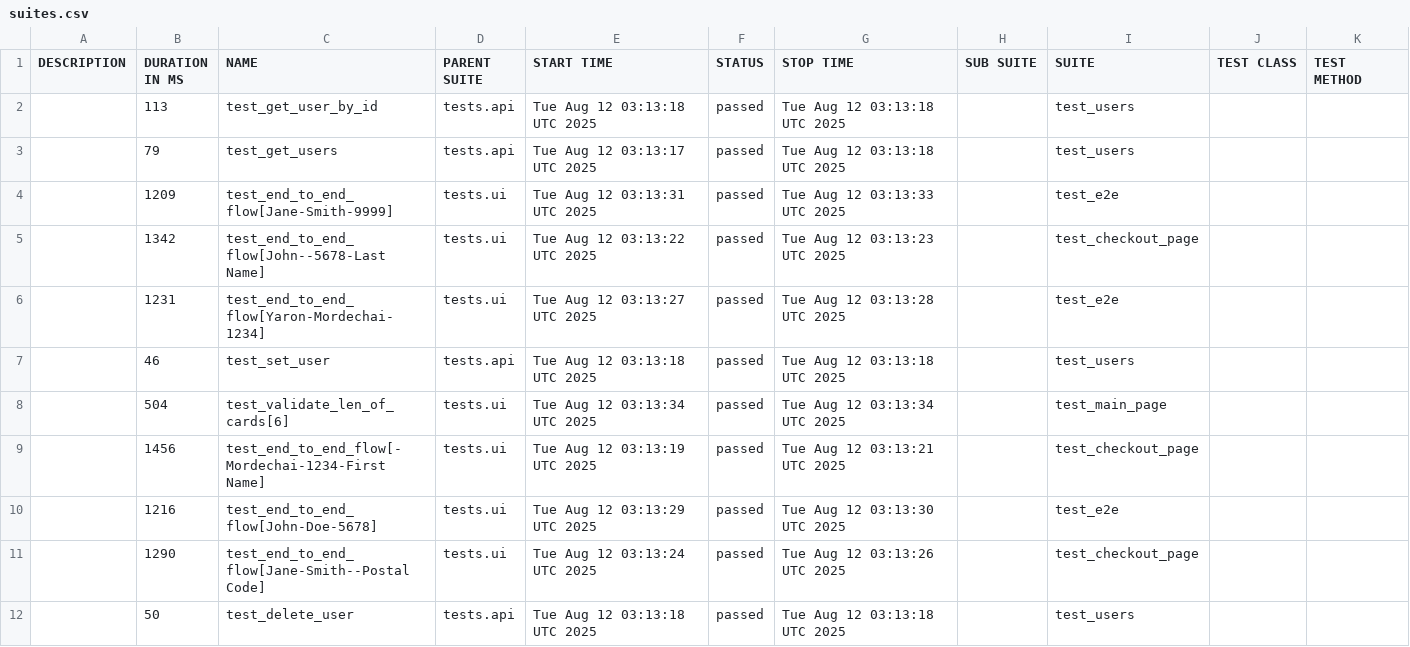
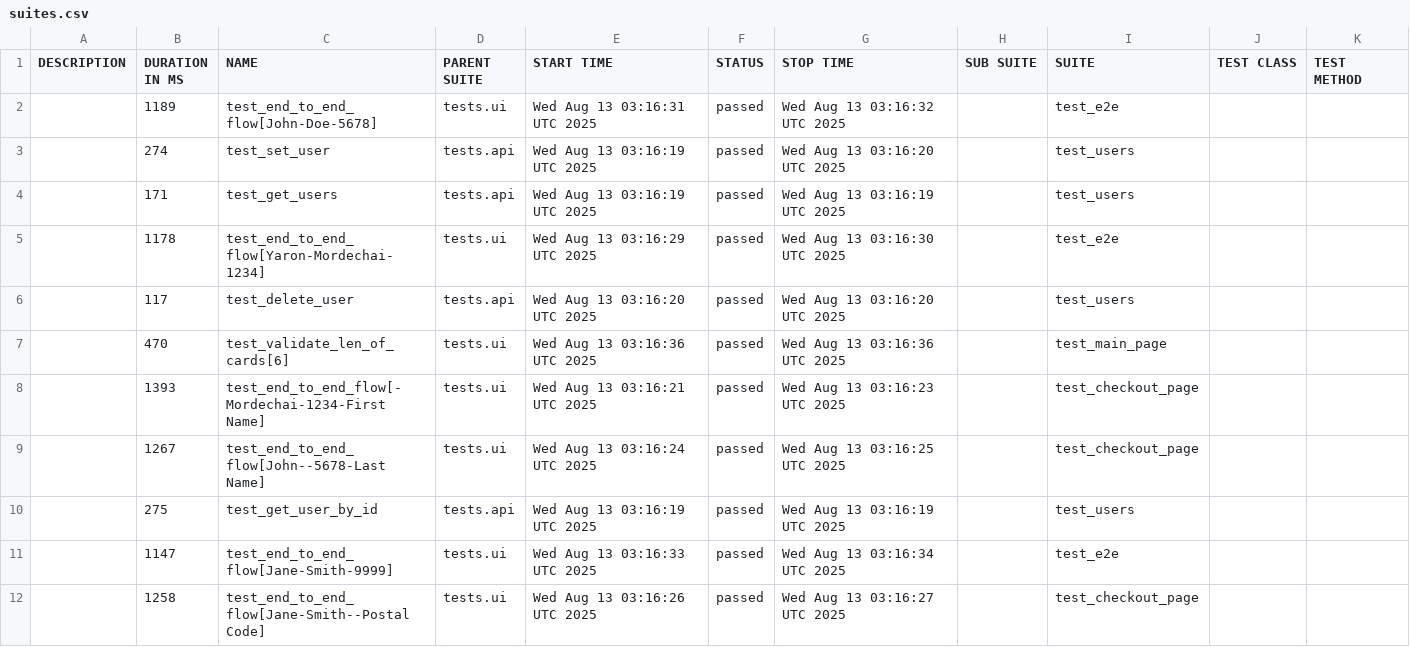
Before and after one commit to Yaronmd/Automation, a CSV file: data/suites.csv, drawn as a sheet.

```diff
--- a/data/suites.csv
+++ b/data/suites.csv
@@ -1,12 +1,12 @@
 "DESCRIPTION","DURATION IN MS","NAME","PARENT SUITE","START TIME","STATUS","STOP TIME","SUB SUITE","SUITE","TEST CLASS","TEST METHOD"
-"","113","test_get_user_by_id","tests.api","Tue Aug 12 03:13:18 UTC 2025","passed","Tue Aug 12 03:13:18 UTC 2025","","test_users","",""
-"","79","test_get_users","tests.api","Tue Aug 12 03:13:17 UTC 2025","passed","Tue Aug 12 03:13:18 UTC 2025","","test_users","",""
-"","1209","test_end_to_end_flow[Jane-Smith-9999]","tests.ui","Tue Aug 12 03:13:31 UTC 2025","passed","Tue Aug 12 03:13:33 UTC 2025","","test_e2e","",""
-"","1342","test_end_to_end_flow[John--5678-Last Name]","tests.ui","Tue Aug 12 03:13:22 UTC 2025","passed","Tue Aug 12 03:13:23 UTC 2025","","test_checkout_page","",""
-"","1231","test_end_to_end_flow[Yaron-Mordechai-1234]","tests.ui","Tue Aug 12 03:13:27 UTC 2025","passed","Tue Aug 12 03:13:28 UTC 2025","","test_e2e","",""
-"","46","test_set_user","tests.api","Tue Aug 12 03:13:18 UTC 2025","passed","Tue Aug 12 03:13:18 UTC 2025","","test_users","",""
-"","504","test_validate_len_of_cards[6]","tests.ui","Tue Aug 12 03:13:34 UTC 2025","passed","Tue Aug 12 03:13:34 UTC 2025","","test_main_page","",""
-"","1456","test_end_to_end_flow[-Mordechai-1234-First Name]","tests.ui","Tue Aug 12 03:13:19 UTC 2025","passed","Tue Aug 12 03:13:21 UTC 2025","","test_checkout_page","",""
-"","1216","test_end_to_end_flow[John-Doe-5678]","tests.ui","Tue Aug 12 03:13:29 UTC 2025","passed","Tue Aug 12 03:13:30 UTC 2025","","test_e2e","",""
-"","1290","test_end_to_end_flow[Jane-Smith--Postal Code]","tests.ui","Tue Aug 12 03:13:24 UTC 2025","passed","Tue Aug 12 03:13:26 UTC 2025","","test_checkout_page","",""
-"","50","test_delete_user","tests.api","Tue Aug 12 03:13:18 UTC 2025","passed","Tue Aug 12 03:13:18 UTC 2025","","test_users","",""
+"","1189","test_end_to_end_flow[John-Doe-5678]","tests.ui","Wed Aug 13 03:16:31 UTC 2025","passed","Wed Aug 13 03:16:32 UTC 2025","","test_e2e","",""
+"","274","test_set_user","tests.api","Wed Aug 13 03:16:19 UTC 2025","passed","Wed Aug 13 03:16:20 UTC 2025","","test_users","",""
+"","171","test_get_users","tests.api","Wed Aug 13 03:16:19 UTC 2025","passed","Wed Aug 13 03:16:19 UTC 2025","","test_users","",""
+"","1178","test_end_to_end_flow[Yaron-Mordechai-1234]","tests.ui","Wed Aug 13 03:16:29 UTC 2025","passed","Wed Aug 13 03:16:30 UTC 2025","","test_e2e","",""
+"","117","test_delete_user","tests.api","Wed Aug 13 03:16:20 UTC 2025","passed","Wed Aug 13 03:16:20 UTC 2025","","test_users","",""
+"","470","test_validate_len_of_cards[6]","tests.ui","Wed Aug 13 03:16:36 UTC 2025","passed","Wed Aug 13 03:16:36 UTC 2025","","test_main_page","",""
+"","1393","test_end_to_end_flow[-Mordechai-1234-First Name]","tests.ui","Wed Aug 13 03:16:21 UTC 2025","passed","Wed Aug 13 03:16:23 UTC 2025","","test_checkout_page","",""
+"","1267","test_end_to_end_flow[John--5678-Last Name]","tests.ui","Wed Aug 13 03:16:24 UTC 2025","passed","Wed Aug 13 03:16:25 UTC 2025","","test_checkout_page","",""
+"","275","test_get_user_by_id","tests.api","Wed Aug 13 03:16:19 UTC 2025","passed","Wed Aug 13 03:16:19 UTC 2025","","test_users","",""
+"","1147","test_end_to_end_flow[Jane-Smith-9999]","tests.ui","Wed Aug 13 03:16:33 UTC 2025","passed","Wed Aug 13 03:16:34 UTC 2025","","test_e2e","",""
+"","1258","test_end_to_end_flow[Jane-Smith--Postal Code]","tests.ui","Wed Aug 13 03:16:26 UTC 2025","passed","Wed Aug 13 03:16:27 UTC 2025","","test_checkout_page","",""
```
Also changed, not shown: data/behaviors.csv, 47 other files.
